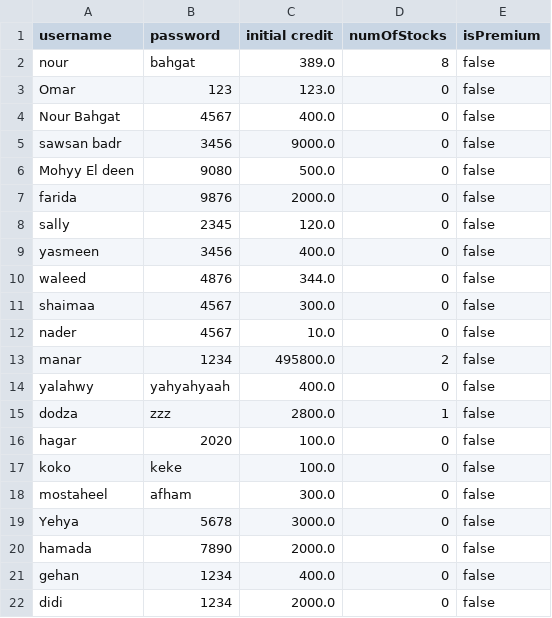
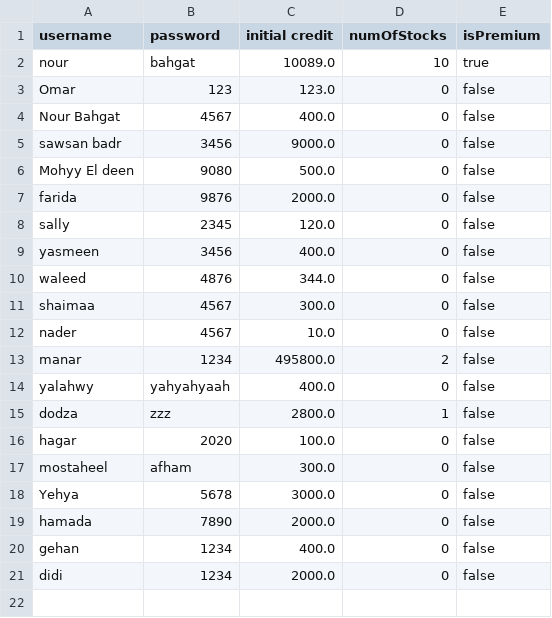
Before and after one commit to NourBahgat/StockExchange, a CSV file: users.csv, drawn as a sheet.

```diff
--- a/users.csv
+++ b/users.csv
@@ -1,3 +1,3 @@
 username,password,initial credit,numOfStocks,isPremium
-nour,bahgat,389.0,8,false
+nour,bahgat,10089.0,10,true
 Omar,123,123.0,0,false
@@ -16,3 +16,2 @@ dodza,zzz,2800.0,1,false
 hagar,2020,100.0,0,false
-koko,keke,100.0,0,false
 mostaheel,afham,300.0,0,false
```
Also changed, not shown: PriceHistory.csv, stocks.csv, 18 other files.
